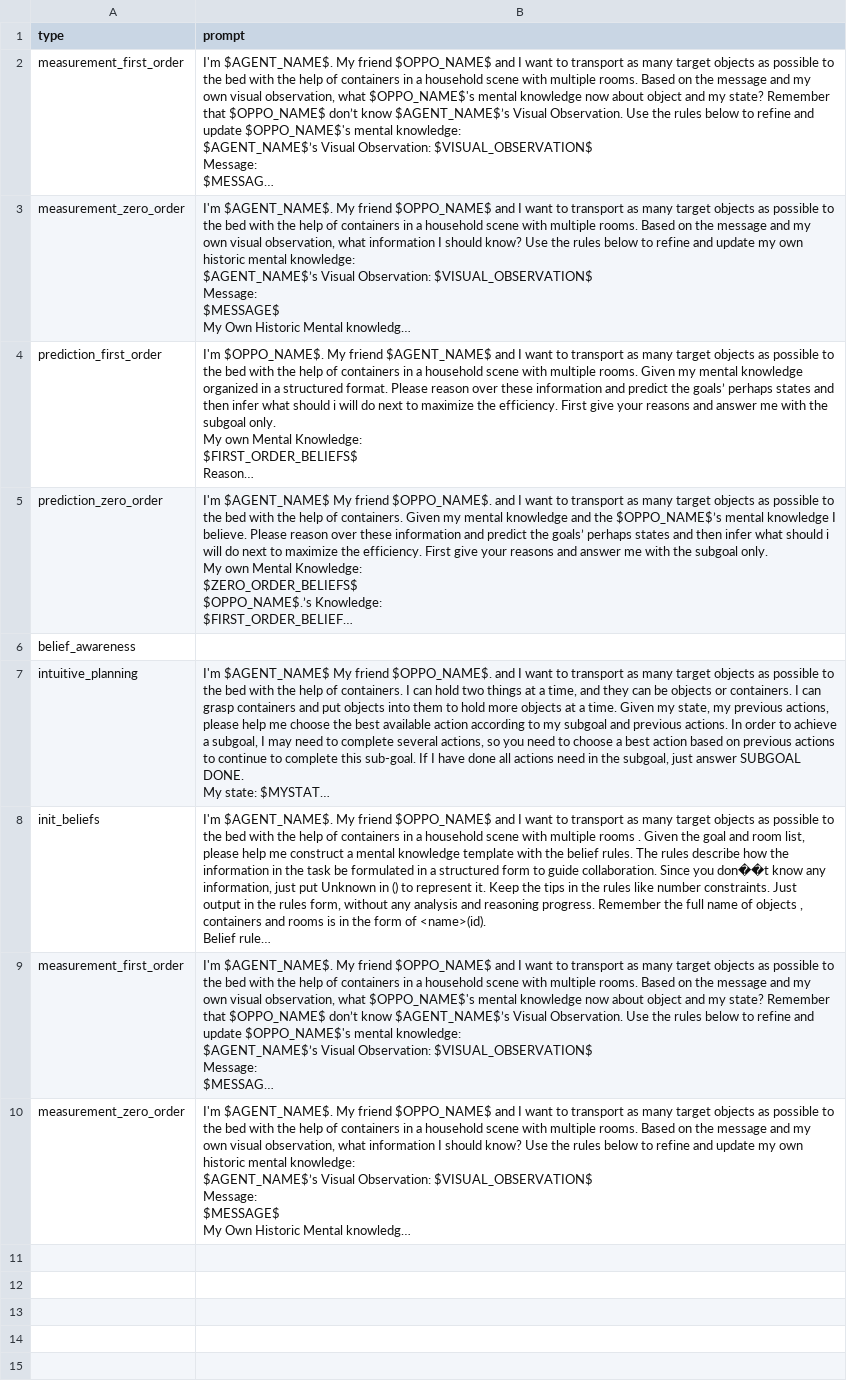
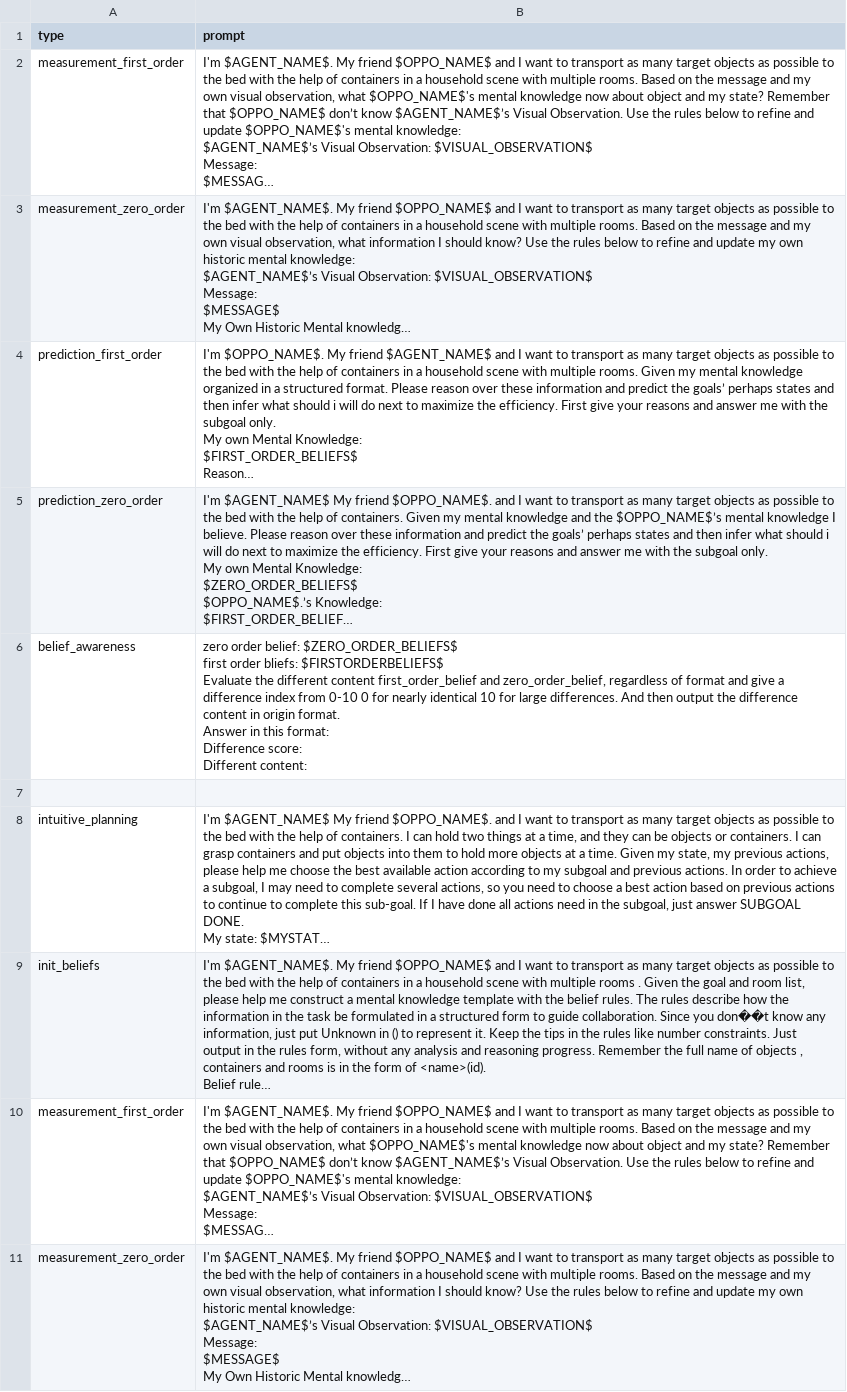
Before and after one commit to ZhiminWangSS/oppo, a CSV file: tdw_mat/LLM/cobel_prompts.csv, drawn as a sheet; only a part is shown; long unchanged cells end in …; ↵ is a line break in a cell; the diff covers the shown part only; the diff names each change by its address in the sheet, - before the commit and + after, or states it on an @@ line.

```diff
--- a/tdw_mat/LLM/cobel_prompts.csv
+++ b/tdw_mat/LLM/cobel_prompts.csv
-B6 (prompt): (empty)
+B6 (prompt): zero order belief: $ZERO_ORDER_BELIEFS$ ↵ first order bliefs: $FIRSTORDERBELIEFS$ ↵ Evaluate the different content first_order_belief and zero_order_belief, regardless of format and give a difference index from 0-10 0 for nearly identical 10 for large differences. And then output the difference content in origin format. ↵ Answer in this format: ↵ Difference score: ↵ Different content:
+row 7: (empty)
```
Also changed, not shown: 1 added row elsewhere in this file, 2 other files.
